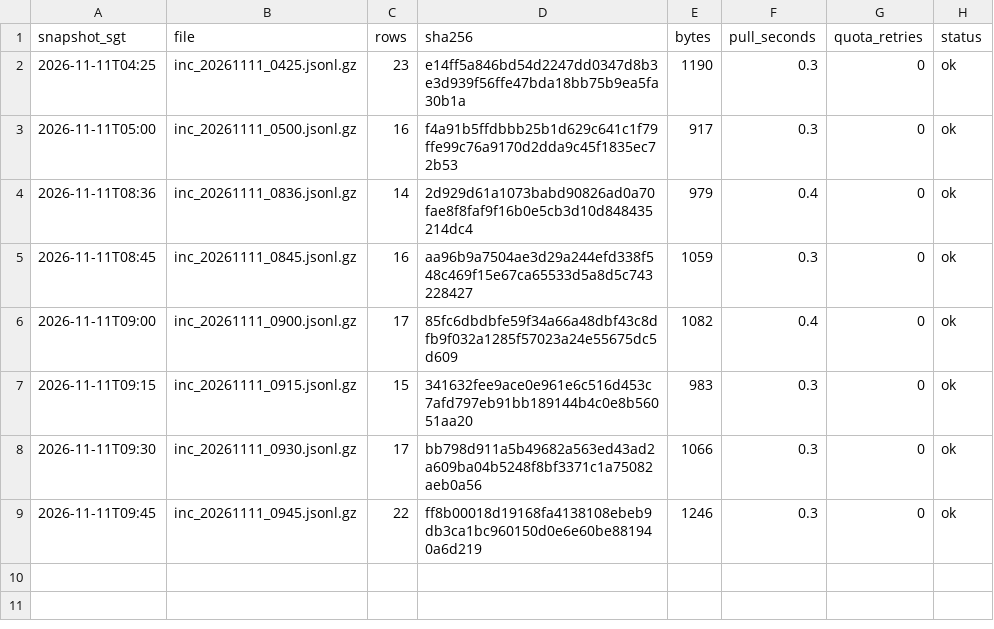
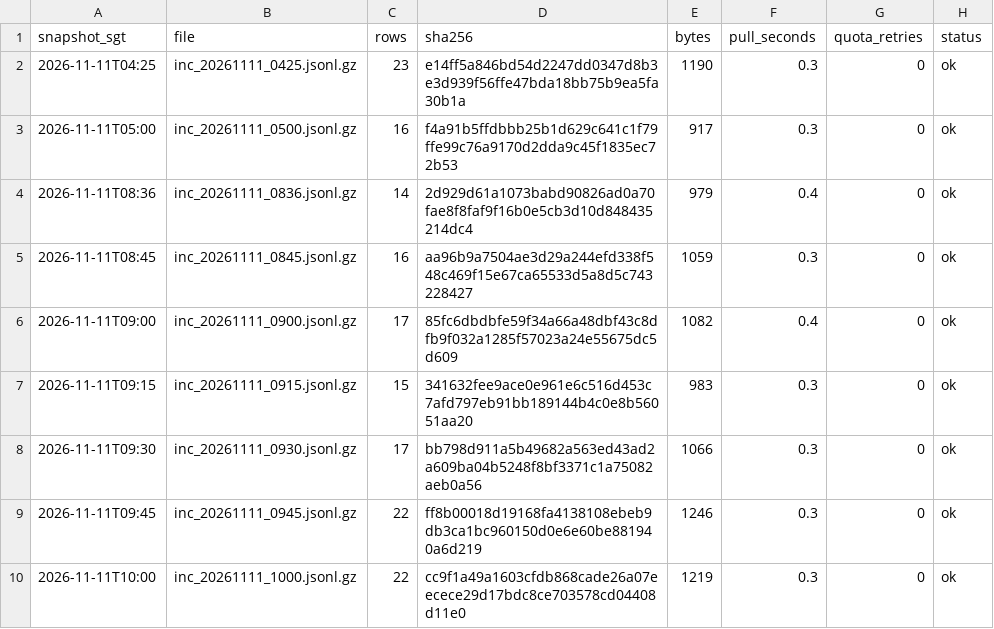
Before and after one commit to LUOaini1213/sg-bus-network-monitor, a CSV file: data/raw/incidents/2026-11-11/manifest.csv, drawn as a sheet.

```diff
--- a/data/raw/incidents/2026-11-11/manifest.csv
+++ b/data/raw/incidents/2026-11-11/manifest.csv
@@ -9 +9,2 @@ snapshot_sgt,file,rows,sha256,bytes,pull_seconds,quota_retries,status
 2026-11-11T09:45,inc_20261111_0945.jsonl.gz,22,ff8b00018d19168fa4138108ebeb9db3ca1bc960150d0e6e60be881940a6d219,1246,0.3,0,ok
+2026-11-11T10:00,inc_20261111_1000.jsonl.gz,22,cc9f1a49a1603cfdb868cade26a07eecece29d17bdc8ce703578cd04408d11e0,1219,0.3,0,ok
```
Also changed, not shown: data/raw/speedbands/2026-11-11/manifest.csv, 2 other files.
